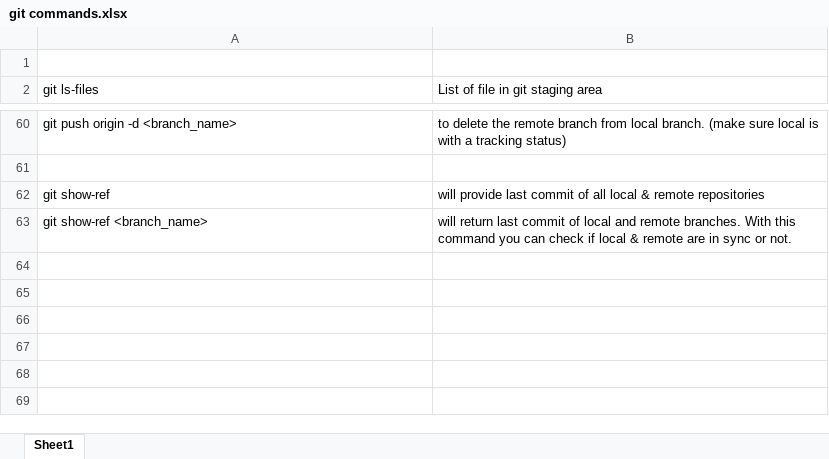
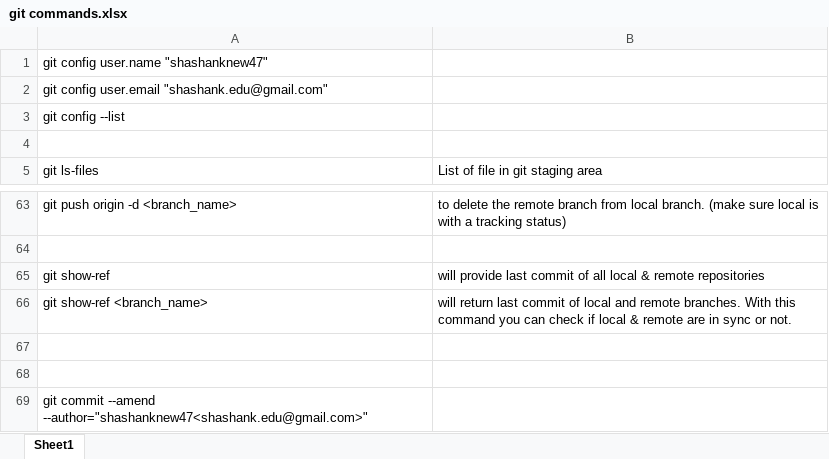
Before and after one commit to Shashanknew47/Summary_notes, an Excel workbook: git commands.xlsx, sheet Sheet1, drawn as a sheet; only a part is shown, gaps mark what is left out; values as stored, in another font and other column widths than the file's, no borders; charts and pictures not drawn; the diff names each change by its address in the sheet, - before the commit and + after, or states it on an @@ line.

```diff
--- a/git commands.xlsx (sheet Sheet1)
+++ b/git commands.xlsx (sheet Sheet1)
+row 1: git config user.name "shashanknew47"
+row 2: git config user.email "shashank.edu@gmail.com"
+row 3: git config --list
+row 67: (empty)
+row 68: (empty)
+row 69: git commit --amend --author="shashanknew47<shashank.edu@gmail.com>"
```
Also changed, not shown: charts or pictures, hive commands.xlsx, 2 other files.
